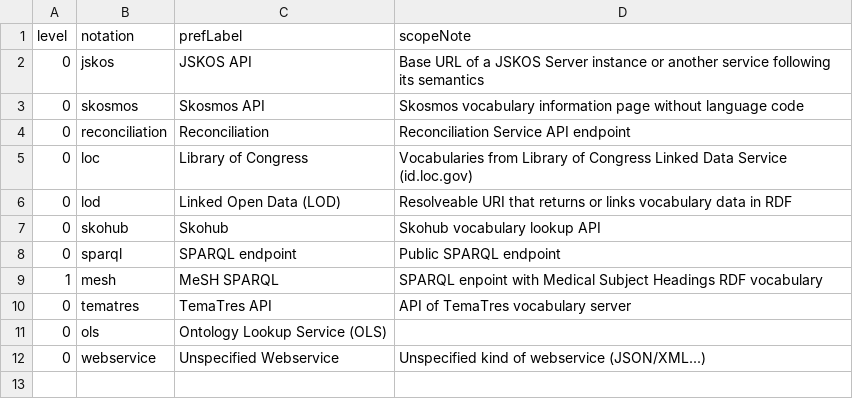
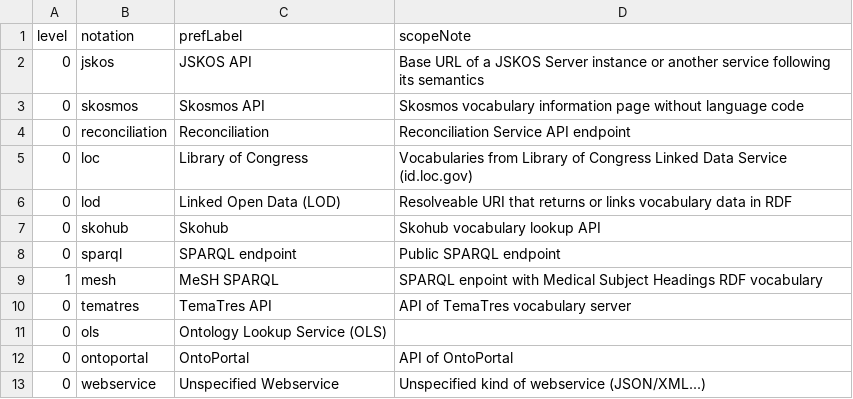
Before and after one commit to gbv/bartoc.org, a CSV file: data/bartoc-api-types.concepts.csv, drawn as a sheet; the diff names each change by its address in the sheet, - before the commit and + after, or states it on an @@ line.

Commit message:
Add OntoPortal registries

```diff
--- a/data/bartoc-api-types.concepts.csv
+++ b/data/bartoc-api-types.concepts.csv
+row 12: 0 | ontoportal | OntoPortal | API of OntoPortal
```
Also changed, not shown: 2 other files.
